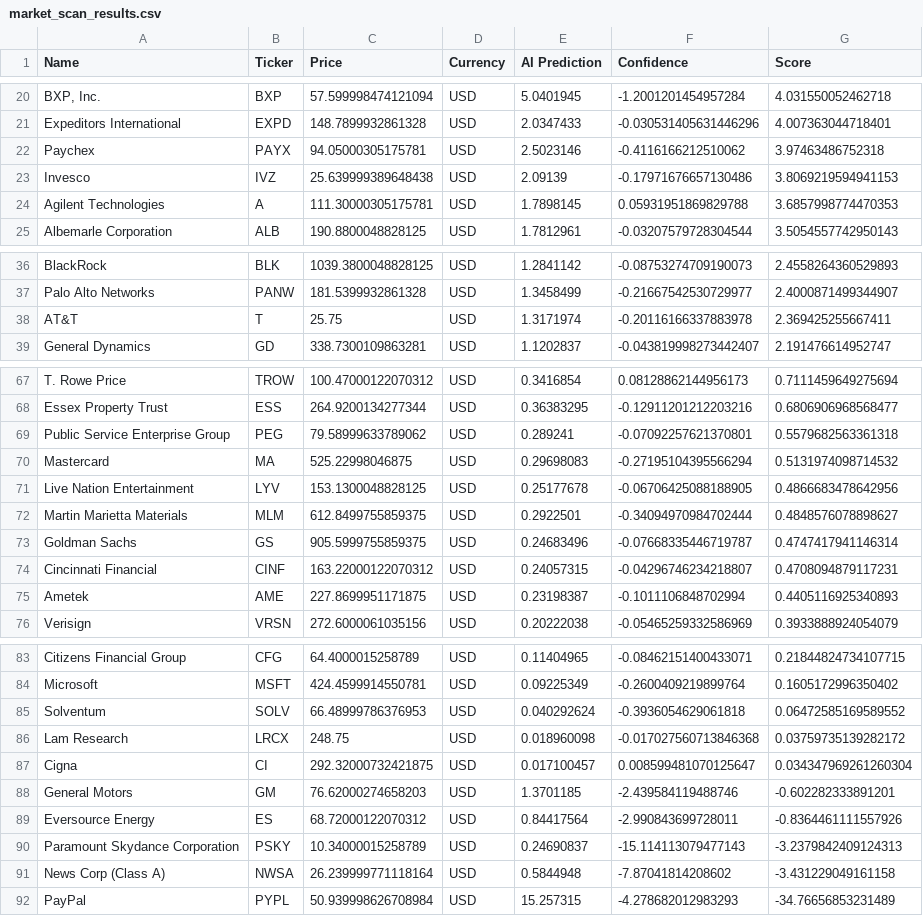
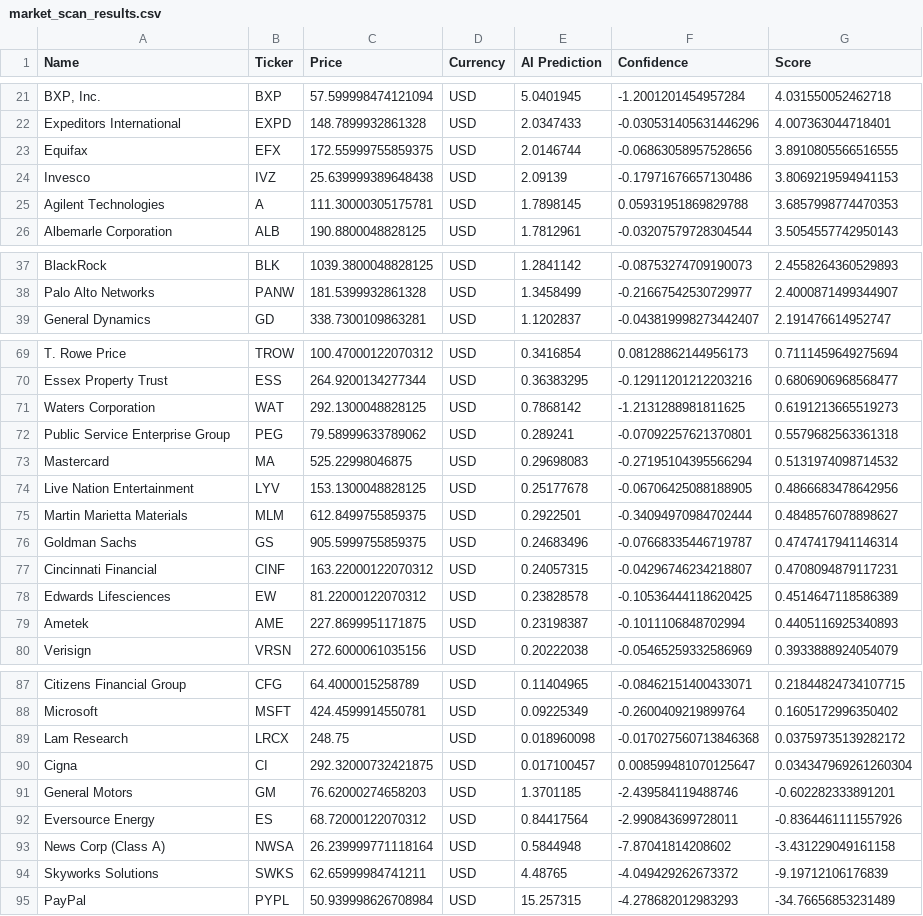
Before and after one commit to Maresuke117/AI-Investment-Simulator, a CSV file: market_scan_results.csv, drawn as a sheet; only a part is shown, gaps mark what is left out; removed rows and columns are numbered as before the commit, all else as after; the diff covers the shown part only; the diff names each change by its address in the sheet, - before the commit and + after, or states it on an @@ line.

```diff
--- a/market_scan_results.csv
+++ b/market_scan_results.csv
-row 22: Paychex | PAYX | 94.05000305175781 | USD | 2.5023146 | -0.4116166212510062 | 3.97463486752318
+row 23: Equifax | EFX | 172.55999755859375 | USD | 2.0146744 | -0.06863058957528656 | 3.8910805566516555
-row 38: AT&T | T | 25.75 | USD | 1.3171974 | -0.20116166337883978 | 2.369425255667411
+row 71: Waters Corporation | WAT | 292.1300048828125 | USD | 0.7868142 | -1.2131288981811625 | 0.6191213665519273
+row 78: Edwards Lifesciences | EW | 81.22000122070312 | USD | 0.23828578 | -0.10536444118620425 | 0.4514647118586389
-row 85: Solventum | SOLV | 66.48999786376953 | USD | 0.040292624 | -0.3936054629061818 | 0.06472585169589552
-row 90: Paramount Skydance Corporation | PSKY | 10.34000015258789 | USD | 0.24690837 | -15.114113079477143 | -3.2379842409124313
+row 94: Skyworks Solutions | SWKS | 62.65999984741211 | USD | 4.48765 | -4.049429262673372 | -9.19712106176839
```
Also changed, not shown: 9 added rows and 6 removed rows elsewhere in this file.
